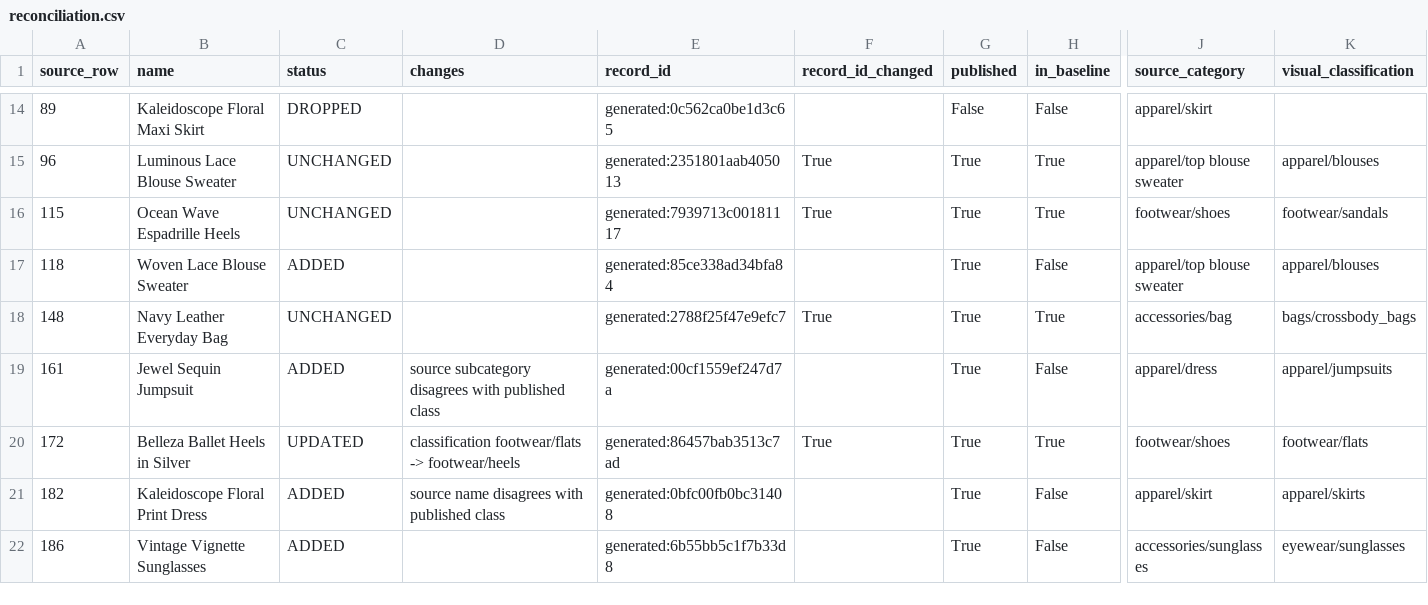
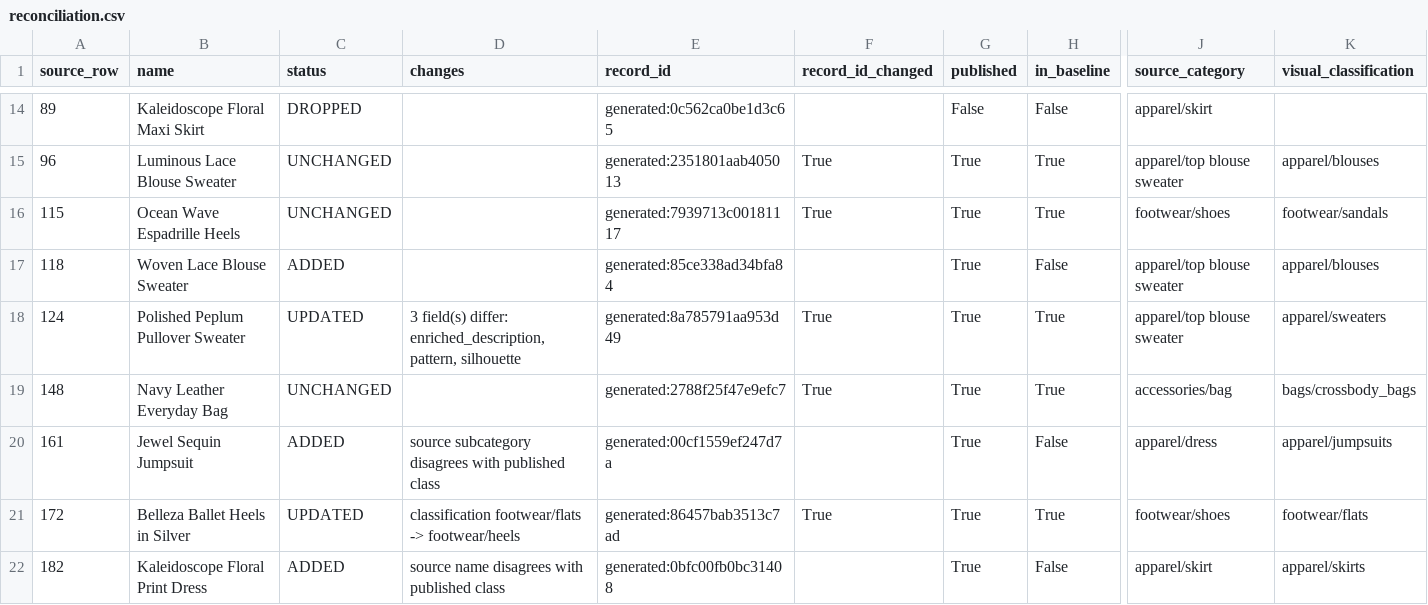
Before and after one commit to rkharwar-nv/Retail-Catalog-Enrichment, a CSV file: examples/fashion-catalog/reconciliation.csv, drawn as a sheet; only a part is shown, gaps mark what is left out; the shorter side is filled out with more unchanged rows; rows hold the shown columns only; the diff names each change by its address in the sheet, - before the commit and + after, or states it on an @@ line.

```diff
--- a/examples/fashion-catalog/reconciliation.csv
+++ b/examples/fashion-catalog/reconciliation.csv
+row 18: 124 | Polished Peplum Pullover Sweater | UPDATED | 3 field(s) differ: enriched_description, pattern, silhouette | generated:8a785791aa953d49 | True | True | True | apparel/top blouse sweater | apparel/sweaters
```
Also changed, not shown: 4 other files.
